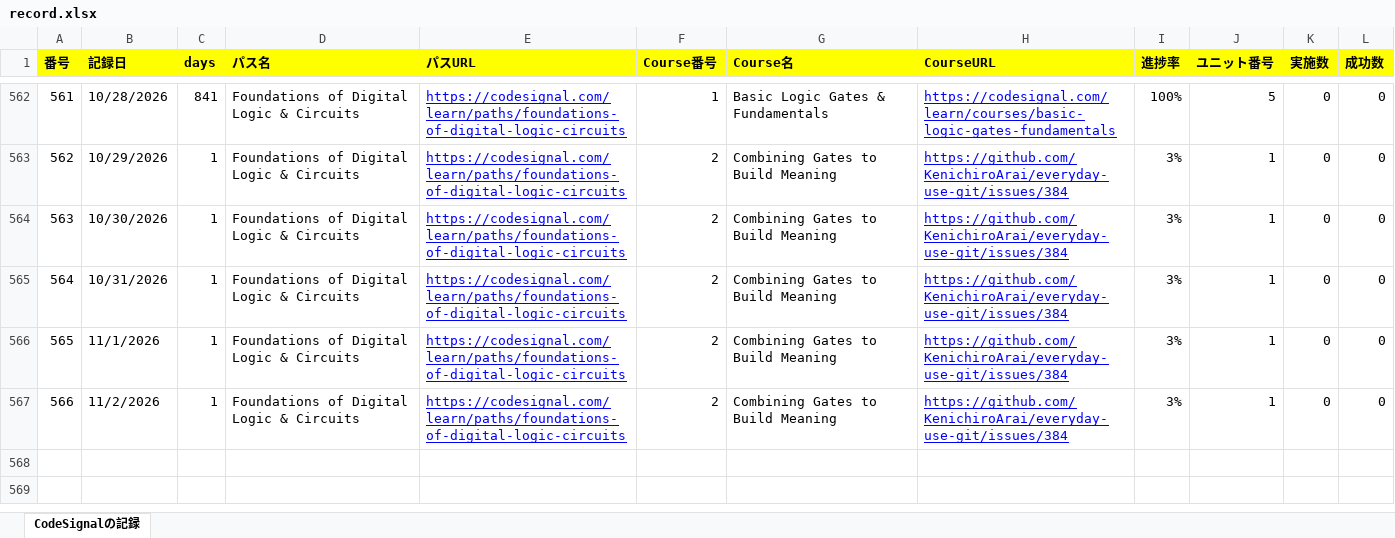
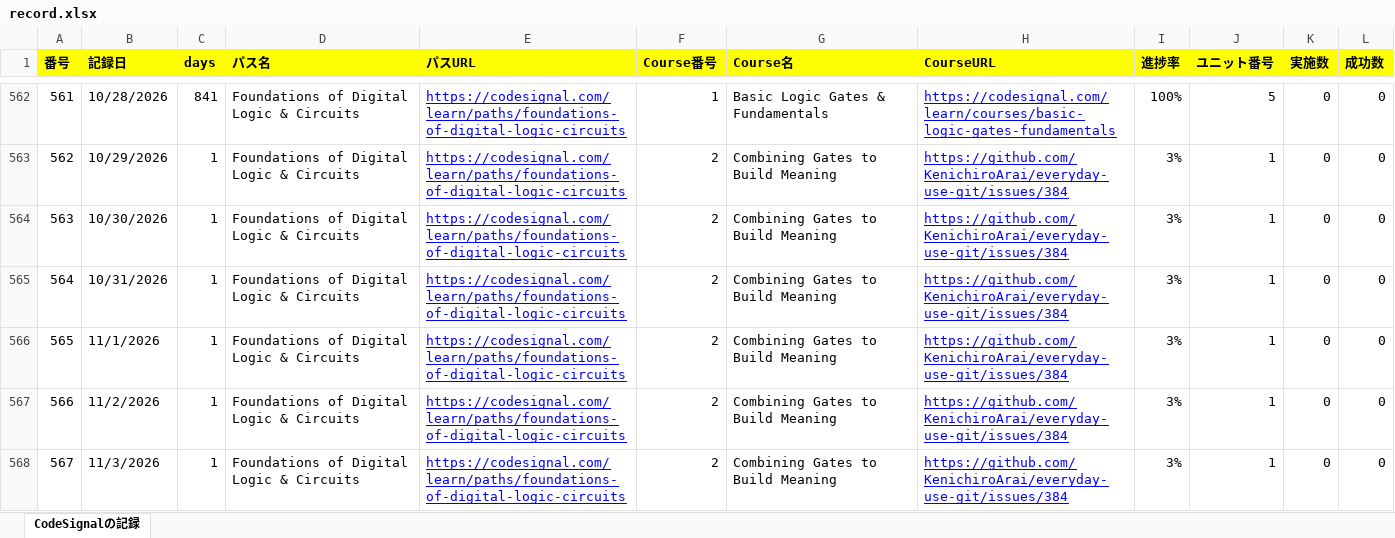
Before and after one commit to KenichiroArai/Blog, an Excel workbook: docs/CodeSignal/record.xlsx, sheet CodeSignalの記録, drawn as a sheet; only a part is shown, gaps mark what is left out; values as stored, in another font and other column widths than the file's, no borders; the diff names each change by its address in the sheet, - before the commit and + after, or states it on an @@ line.

Commit message:
記録の更新

```diff
--- a/docs/CodeSignal/record.xlsx (sheet CodeSignalの記録)
+++ b/docs/CodeSignal/record.xlsx (sheet CodeSignalの記録)
+row 568: 567 | 11/3/2026 | 1 | Foundations of Digital Logic & Circuits | https://codesignal.com/learn/paths/foundations-of-digital-logic-circuits | 2 | Combining Gates to Build Meaning | https://github.com/KenichiroArai/everyday-use-git/issues/384 | 3% | 1 | 0 | 0
```
